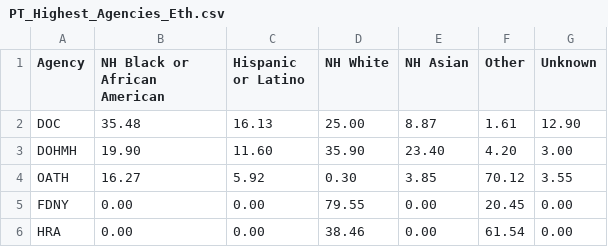
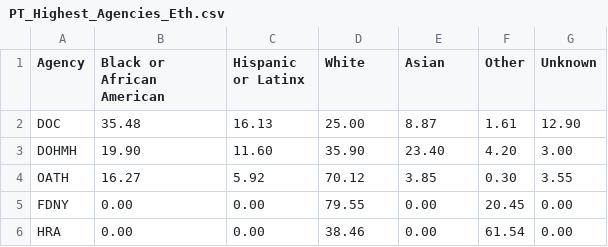
Before and after one commit to NewYorkCityCouncil/datavis, a CSV file: templates/bargrouped20/PT_Highest_Agencies_Eth.csv, drawn as a sheet.

Commit message:
updated data

```diff
--- a/templates/bargrouped20/PT_Highest_Agencies_Eth.csv
+++ b/templates/bargrouped20/PT_Highest_Agencies_Eth.csv
@@ -1,5 +1,5 @@
-Agency,NH Black or African American,Hispanic or Latino,NH White,NH Asian,Other,Unknown
+Agency,Black or African American,Hispanic or Latinx,White,Asian,Other,Unknown
 DOC,35.48,16.13,25.00,8.87,1.61,12.90
 DOHMH,19.90,11.60,35.90,23.40,4.20,3.00
-OATH,16.27,5.92,0.30,3.85,70.12,3.55
+OATH,16.27,5.92,70.12,3.85,0.30,3.55
 FDNY,0.00,0.00,79.55,0.00,20.45,0.00
```
